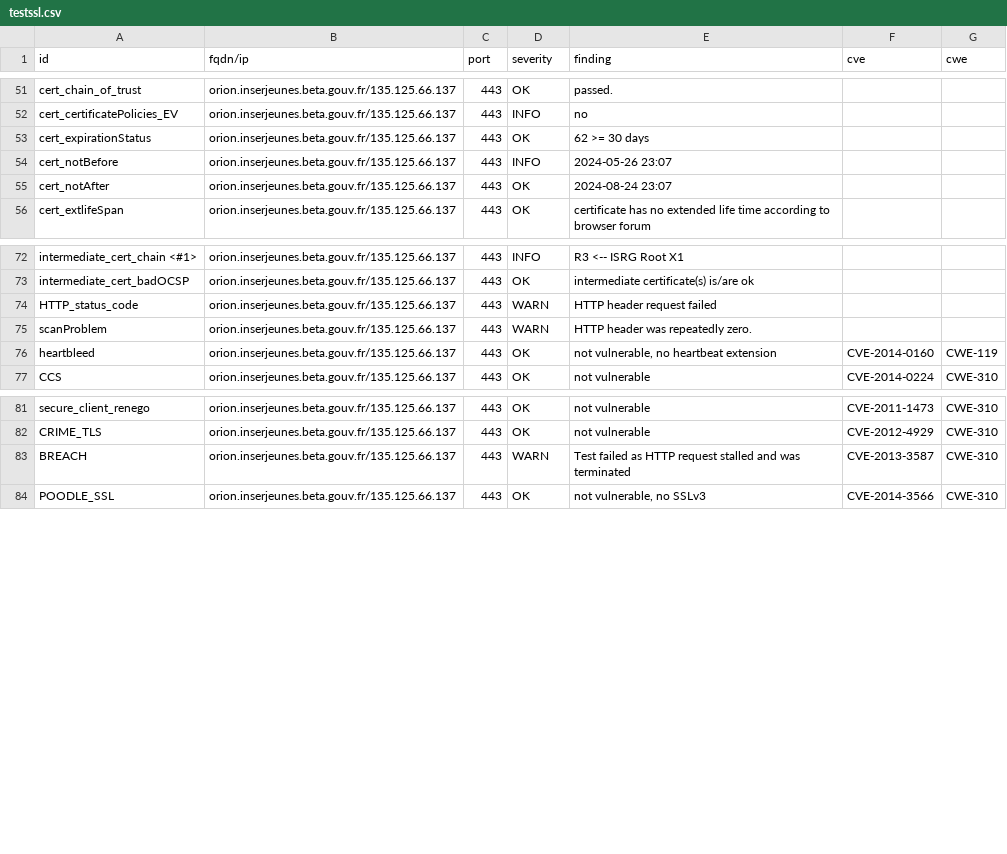
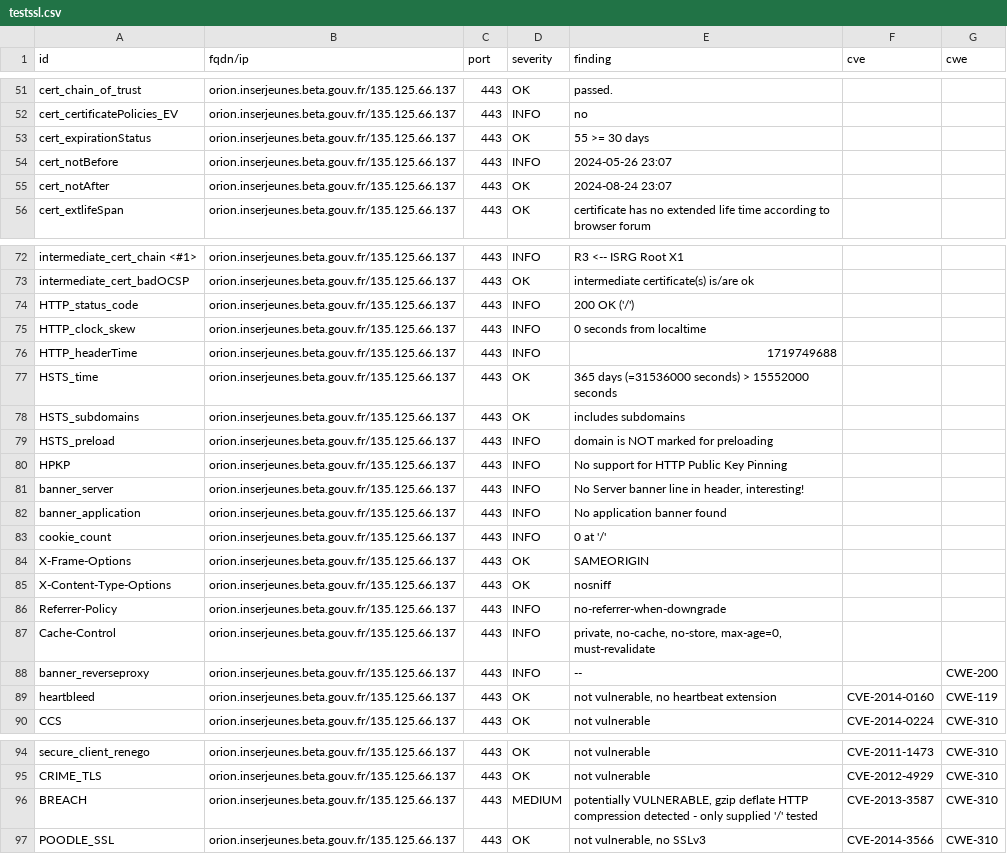
Before and after one commit to julienracine/dashlord, a CSV file: results/aHR0cHM6Ly9vcmlvbi5pbnNlcmpldW5lcy5iZXRhLmdvdXYuZnIv/testssl.csv, drawn as a sheet; only a part is shown, gaps mark what is left out.

Commit message:
update: https://orion.inserjeunes.beta.gouv.fr/

```diff
--- a/results/aHR0cHM6Ly9vcmlvbi5pbnNlcmpldW5lcy5iZXRhLmdvdXYuZnIv/testssl.csv
+++ b/results/aHR0cHM6Ly9vcmlvbi5pbnNlcmpldW5lcy5iZXRhLmdvdXYuZnIv/testssl.csv
@@ -52,3 +52,3 @@
 "cert_certificatePolicies_EV","orion.inserjeunes.beta.gouv.fr/135.125.66.137","443","INFO","no","",""
-"cert_expirationStatus","orion.inserjeunes.beta.gouv.fr/135.125.66.137","443","OK","62 >= 30 days","",""
+"cert_expirationStatus","orion.inserjeunes.beta.gouv.fr/135.125.66.137","443","OK","55 >= 30 days","",""
 "cert_notBefore","orion.inserjeunes.beta.gouv.fr/135.125.66.137","443","INFO","2024-05-26 23:07","",""
@@ -73,4 +73,17 @@
 "intermediate_cert_badOCSP","orion.inserjeunes.beta.gouv.fr/135.125.66.137","443","OK","intermediate certificate(s) is/are ok","",""
-"HTTP_status_code","orion.inserjeunes.beta.gouv.fr/135.125.66.137","443","WARN","HTTP header request failed","",""
-"scanProblem","orion.inserjeunes.beta.gouv.fr/135.125.66.137","443","WARN","HTTP header was repeatedly zero.","",""
+"HTTP_status_code","orion.inserjeunes.beta.gouv.fr/135.125.66.137","443","INFO","200 OK ('/')","",""
+"HTTP_clock_skew","orion.inserjeunes.beta.gouv.fr/135.125.66.137","443","INFO","0 seconds from localtime","",""
+"HTTP_headerTime","orion.inserjeunes.beta.gouv.fr/135.125.66.137","443","INFO","1719749688","",""
+"HSTS_time","orion.inserjeunes.beta.gouv.fr/135.125.66.137","443","OK","365 days (=31536000 seconds) > 15552000 seconds","",""
+"HSTS_subdomains","orion.inserjeunes.beta.gouv.fr/135.125.66.137","443","OK","includes subdomains","",""
+"HSTS_preload","orion.inserjeunes.beta.gouv.fr/135.125.66.137","443","INFO","domain is NOT marked for preloading","",""
+"HPKP","orion.inserjeunes.beta.gouv.fr/135.125.66.137","443","INFO","No support for HTTP Public Key Pinning","",""
+"banner_server","orion.inserjeunes.beta.gouv.fr/135.125.66.137","443","INFO","No Server banner line in header, interesting!","",""
+"banner_application","orion.inserjeunes.beta.gouv.fr/135.125.66.137","443","INFO","No application banner found","",""
+"cookie_count","orion.inserjeunes.beta.gouv.fr/135.125.66.137","443","INFO","0 at '/'","",""
+"X-Frame-Options","orion.inserjeunes.beta.gouv.fr/135.125.66.137","443","OK","SAMEORIGIN","",""
+"X-Content-Type-Options","orion.inserjeunes.beta.gouv.fr/135.125.66.137","443","OK","nosniff","",""
+"Referrer-Policy","orion.inserjeunes.beta.gouv.fr/135.125.66.137","443","INFO","no-referrer-when-downgrade","",""
+"Cache-Control","orion.inserjeunes.beta.gouv.fr/135.125.66.137","443","INFO","private, no-cache, no-store, max-age=0, must-revalidate","",""
+"banner_reverseproxy","orion.inserjeunes.beta.gouv.fr/135.125.66.137","443","INFO","--","","CWE-200"
 "heartbleed","orion.inserjeunes.beta.gouv.fr/135.125.66.137","443","OK","not vulnerable, no heartbeat extension","CVE-2014-0160","CWE-119"
@@ -82,3 +95,3 @@
 "CRIME_TLS","orion.inserjeunes.beta.gouv.fr/135.125.66.137","443","OK","not vulnerable","CVE-2012-4929","CWE-310"
-"BREACH","orion.inserjeunes.beta.gouv.fr/135.125.66.137","443","WARN","Test failed as HTTP request stalled and was terminated","CVE-2013-3587","CWE-310"
+"BREACH","orion.inserjeunes.beta.gouv.fr/135.125.66.137","443","MEDIUM","potentially VULNERABLE, gzip deflate HTTP compression detected  - only supplied '/' tested","CVE-2013-3587","CWE-310"
 "POODLE_SSL","orion.inserjeunes.beta.gouv.fr/135.125.66.137","443","OK","not vulnerable, no SSLv3","CVE-2014-3566","CWE-310"
```
Also changed, not shown: 14 other files.
